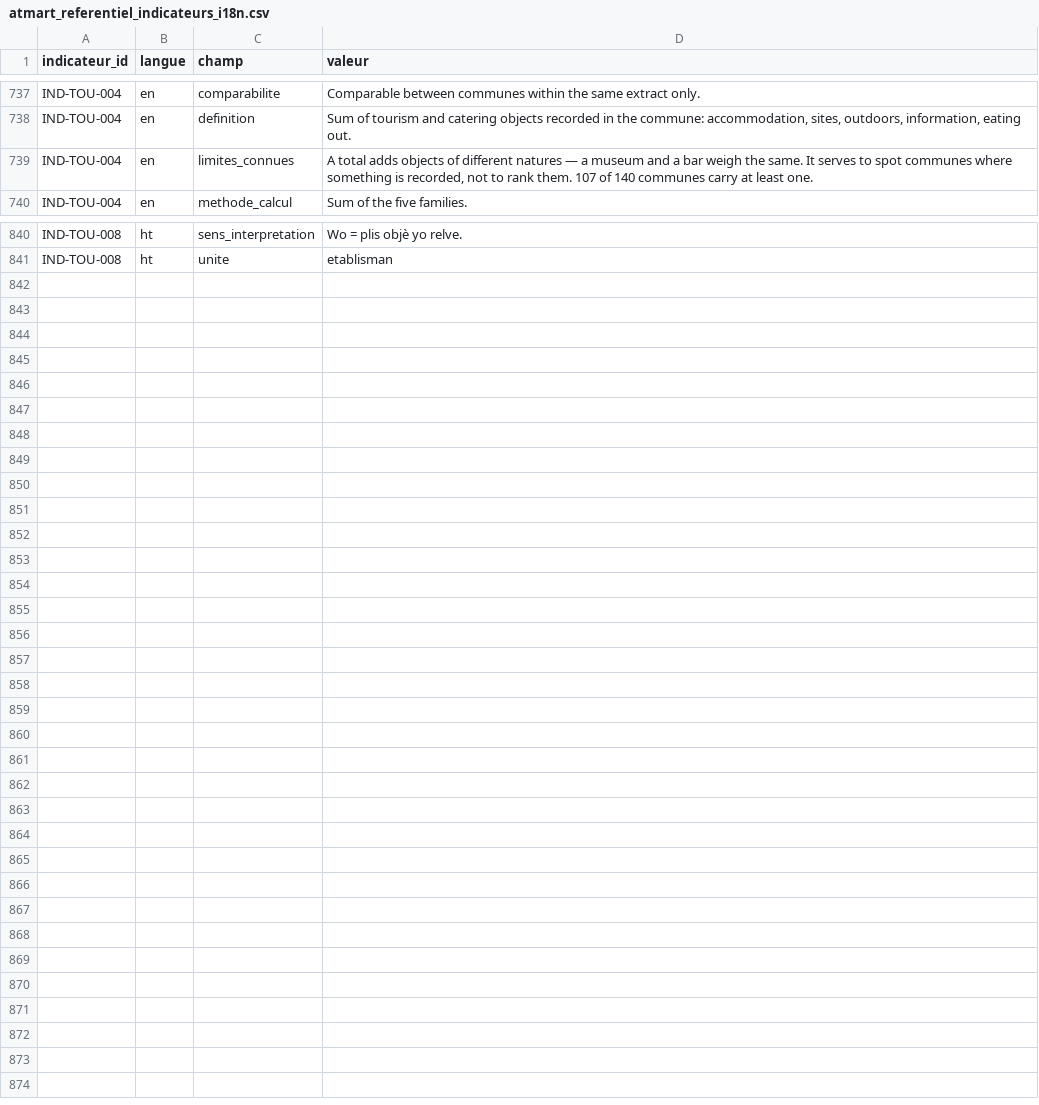
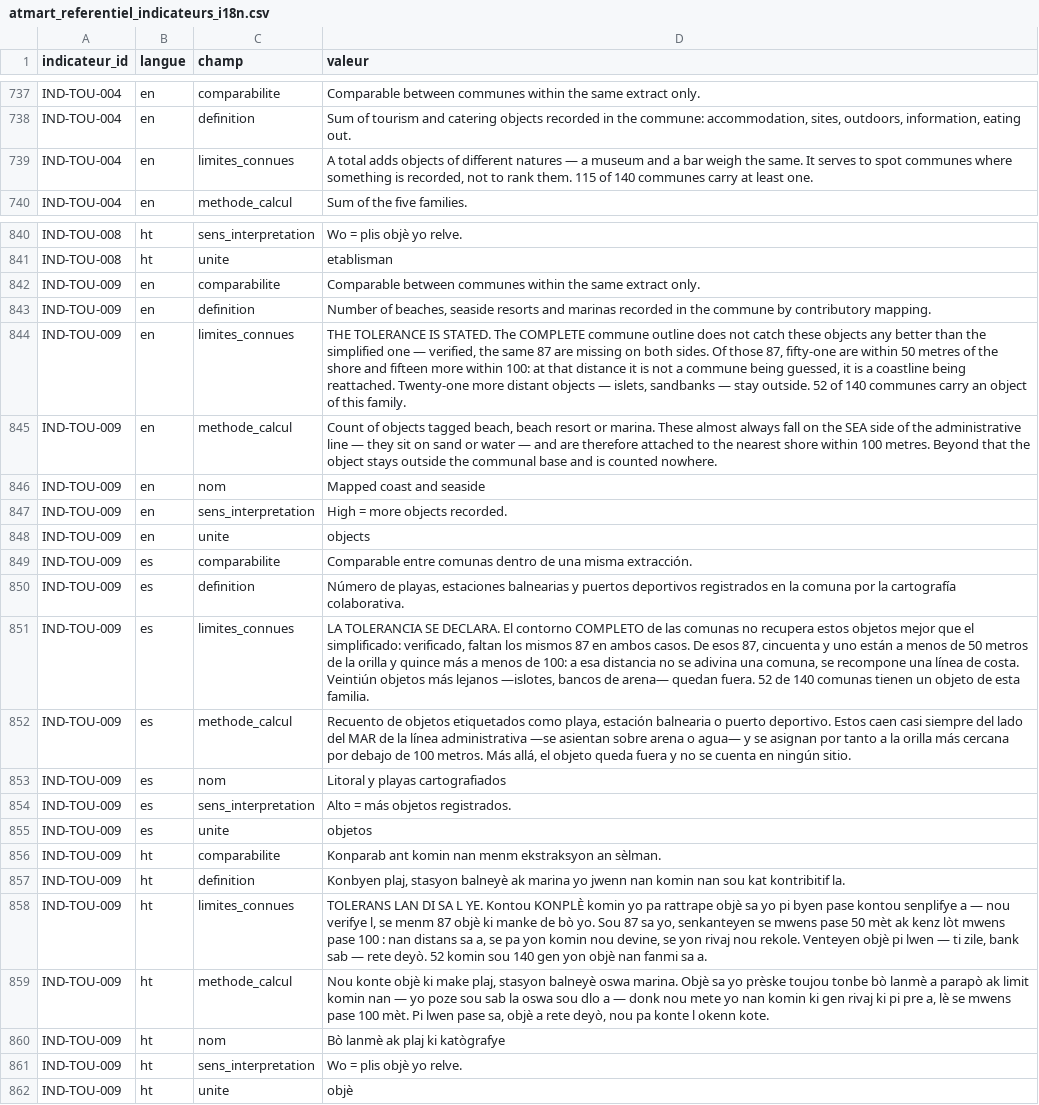
Before and after one commit to jwmyril/atmart-site, a CSV file: data/atmart_referentiel_indicateurs_i18n.csv, drawn as a sheet; only a part is shown, gaps mark what is left out; the diff covers the shown part only.

```diff
--- a/data/atmart_referentiel_indicateurs_i18n.csv
+++ b/data/atmart_referentiel_indicateurs_i18n.csv
@@ -738,3 +738,3 @@ IND-TOU-004,en,comparabilite,Comparable between communes within the same extract
 IND-TOU-004,en,definition,"Sum of tourism and catering objects recorded in the commune: accommodation, sites, outdoors, information, eating out."
-IND-TOU-004,en,limites_connues,"A total adds objects of different natures — a museum and a bar weigh the same. It serves to spot communes where something is recorded, not to rank them. 107 of 140 communes carry at least one."
+IND-TOU-004,en,limites_connues,"A total adds objects of different natures — a museum and a bar weigh the same. It serves to spot communes where something is recorded, not to rank them. 115 of 140 communes carry at least one."
 IND-TOU-004,en,methode_calcul,Sum of the five families.
@@ -841 +841,22 @@ IND-TOU-008,ht,sens_interpretation,Wo = plis objè yo relve.
 IND-TOU-008,ht,unite,etablisman
+IND-TOU-009,en,comparabilite,Comparable between communes within the same extract only.
+IND-TOU-009,en,definition,"Number of beaches, seaside resorts and marinas recorded in the commune by contributory mapping."
+IND-TOU-009,en,limites_connues,"THE TOLERANCE IS STATED. The COMPLETE commune outline does not catch these objects any better than the simplified one — verified, the same 87 are missing on both sides. Of those 87, fifty-one are within 50 metres of the shore and fifteen more within 100: at that distance it is not a commune being guessed, it is a coastline being reattached. Twenty-one more distant objects — islets, sandbanks — stay outside. 52 of 140 communes carry an object of this family."
+IND-TOU-009,en,methode_calcul,"Count of objects tagged beach, beach resort or marina. These almost always fall on the SEA side of the administrative line — they sit on sand or water — and are therefore attached to the nearest shore within 100 metres. Beyond that the object stays outside the communal base and is counted nowhere."
+IND-TOU-009,en,nom,Mapped coast and seaside
+IND-TOU-009,en,sens_interpretation,High = more objects recorded.
+IND-TOU-009,en,unite,objects
+IND-TOU-009,es,comparabilite,Comparable entre comunas dentro de una misma extracción.
+IND-TOU-009,es,definition,"Número de playas, estaciones balnearias y puertos deportivos registrados en la comuna por la cartografía colaborativa."
+IND-TOU-009,es,limites_connues,"LA TOLERANCIA SE DECLARA. El contorno COMPLETO de las comunas no recupera estos objetos mejor que el simplificado: verificado, faltan los mismos 87 en ambos casos. De esos 87, cincuenta y uno están a menos de 50 metros de la orilla y quince más a menos de 100: a esa distancia no se adivina una comuna, se recompone una línea de costa. Veintiún objetos más lejanos —islotes, bancos de arena— quedan fuera. 52 de 140 comunas tienen un objeto de esta familia."
+IND-TOU-009,es,methode_calcul,"Recuento de objetos etiquetados como playa, estación balnearia o puerto deportivo. Estos caen casi siempre del lado del MAR de la línea administrativa —se asientan sobre arena o agua— y se asignan por tanto a la orilla más cercana por debajo de 100 metros. Más allá, el objeto queda fuera y no se cuenta en ningún sitio."
+IND-TOU-009,es,nom,Litoral y playas cartografiados
+IND-TOU-009,es,sens_interpretation,Alto = más objetos registrados.
+IND-TOU-009,es,unite,objetos
+IND-TOU-009,ht,comparabilite,Konparab ant komin nan menm ekstraksyon an sèlman.
+IND-TOU-009,ht,definition,"Konbyen plaj, stasyon balneyè ak marina yo jwenn nan komin nan sou kat kontribitif la."
+IND-TOU-009,ht,limites_connues,"TOLERANS LAN DI SA L YE. Kontou KONPLÈ komin yo pa rattrape objè sa yo pi byen pase kontou senplifye a — nou verifye l, se menm 87 objè ki manke de bò yo. Sou 87 sa yo, senkanteyen se mwens pase 50 mèt ak kenz lòt mwens pase 100 : nan distans sa a, se pa yon komin nou devine, se yon rivaj nou rekole. Venteyen objè pi lwen — ti zile, bank sab — rete deyò. 52 komin sou 140 gen yon objè nan fanmi sa a."
+IND-TOU-009,ht,methode_calcul,"Nou konte objè ki make plaj, stasyon balneyè oswa marina. Objè sa yo prèske toujou tonbe bò lanmè a parapò ak limit komin nan — yo poze sou sab la oswa sou dlo a — donk nou mete yo nan komin ki gen rivaj ki pi pre a, lè se mwens pase 100 mèt. Pi lwen pase sa, objè a rete deyò, nou pa konte l okenn kote."
+IND-TOU-009,ht,nom,Bò lanmè ak plaj ki katògrafye
+IND-TOU-009,ht,sens_interpretation,Wo = plis objè yo relve.
+IND-TOU-009,ht,unite,objè
```
Also changed, not shown: 2 edited cells elsewhere in this file, data/atmart_referentiel_indicateurs.csv, 10 other files.
